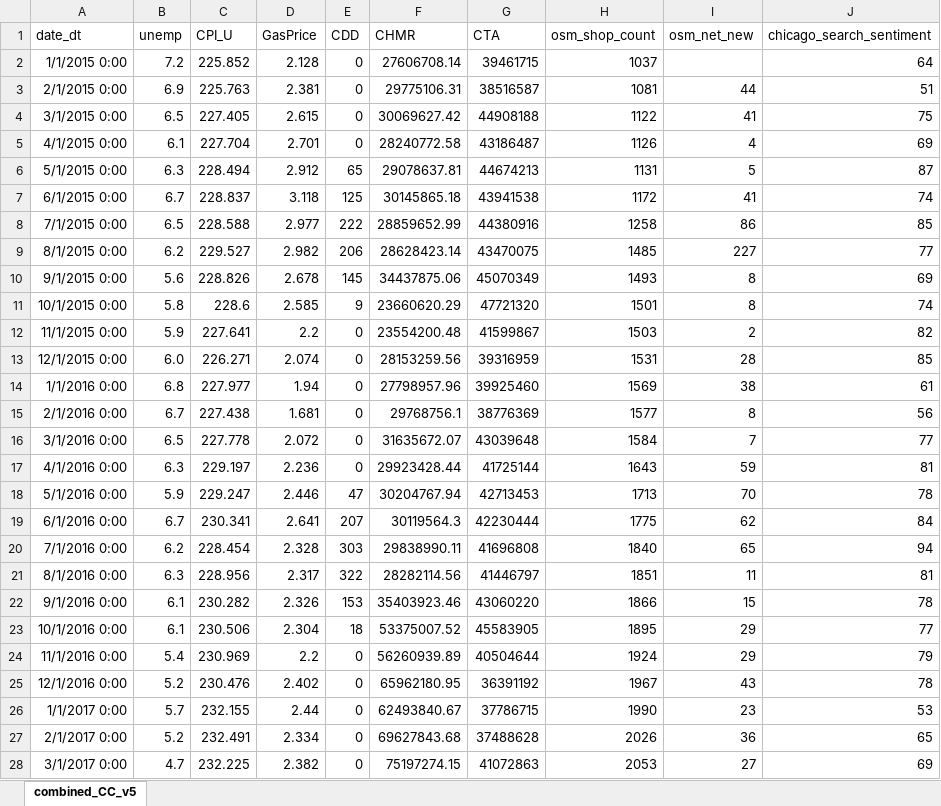
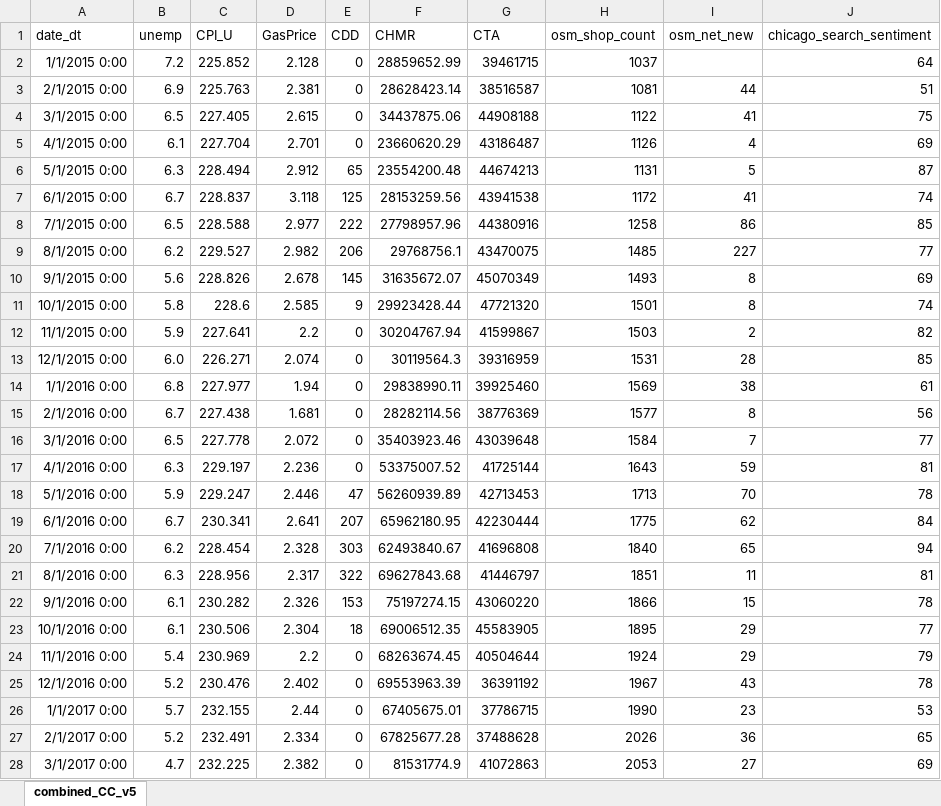
Before and after one commit to daisyzhang2024/PF_research, an Excel workbook: phase_2/combined_CC_v5.xlsx, sheet combined_CC_v5, drawn as a sheet; only a part is shown; values as stored, in another font and other column widths than the file's, no borders; the diff covers the shown part only; the diff names each change by its address in the sheet, - before the commit and + after, or states it on an @@ line.

Commit message:
expanded cook county data, still working on search sentiment

```diff
--- a/phase_2/combined_CC_v5.xlsx (sheet combined_CC_v5)
+++ b/phase_2/combined_CC_v5.xlsx (sheet combined_CC_v5)
-F2 (CHMR): 27606708.14
+F2 (CHMR): 28859652.99
-F3 (CHMR): 29775106.31
+F3 (CHMR): 28628423.14
-F4 (CHMR): 30069627.42
+F4 (CHMR): 34437875.06
-F5 (CHMR): 28240772.58
+F5 (CHMR): 23660620.29
-F6 (CHMR): 29078637.81
+F6 (CHMR): 23554200.48
-F7 (CHMR): 30145865.18
+F7 (CHMR): 28153259.56
-F8 (CHMR): 28859652.99
+F8 (CHMR): 27798957.96
-F9 (CHMR): 28628423.14
+F9 (CHMR): 29768756.1
-F10 (CHMR): 34437875.06
+F10 (CHMR): 31635672.07
-F11 (CHMR): 23660620.29
+F11 (CHMR): 29923428.44
-F12 (CHMR): 23554200.48
+F12 (CHMR): 30204767.94
-F13 (CHMR): 28153259.56
+F13 (CHMR): 30119564.3
-F14 (CHMR): 27798957.96
+F14 (CHMR): 29838990.11
-F15 (CHMR): 29768756.1
+F15 (CHMR): 28282114.56
-F16 (CHMR): 31635672.07
+F16 (CHMR): 35403923.46
-F17 (CHMR): 29923428.44
+F17 (CHMR): 53375007.52
-F18 (CHMR): 30204767.94
+F18 (CHMR): 56260939.89
-F19 (CHMR): 30119564.3
+F19 (CHMR): 65962180.95
-F20 (CHMR): 29838990.11
+F20 (CHMR): 62493840.67
-F21 (CHMR): 28282114.56
+F21 (CHMR): 69627843.68
-F22 (CHMR): 35403923.46
+F22 (CHMR): 75197274.15
-F23 (CHMR): 53375007.52
+F23 (CHMR): 69006512.35
-F24 (CHMR): 56260939.89
+F24 (CHMR): 68263674.45
-F25 (CHMR): 65962180.95
+F25 (CHMR): 69553963.39
-F26 (CHMR): 62493840.67
+F26 (CHMR): 67405675.01
-F27 (CHMR): 69627843.68
+F27 (CHMR): 67825677.28
-F28 (CHMR): 75197274.15
+F28 (CHMR): 81531774.9
```
Also changed, not shown: 161 edited cells elsewhere in this sheet, 5 other files.
